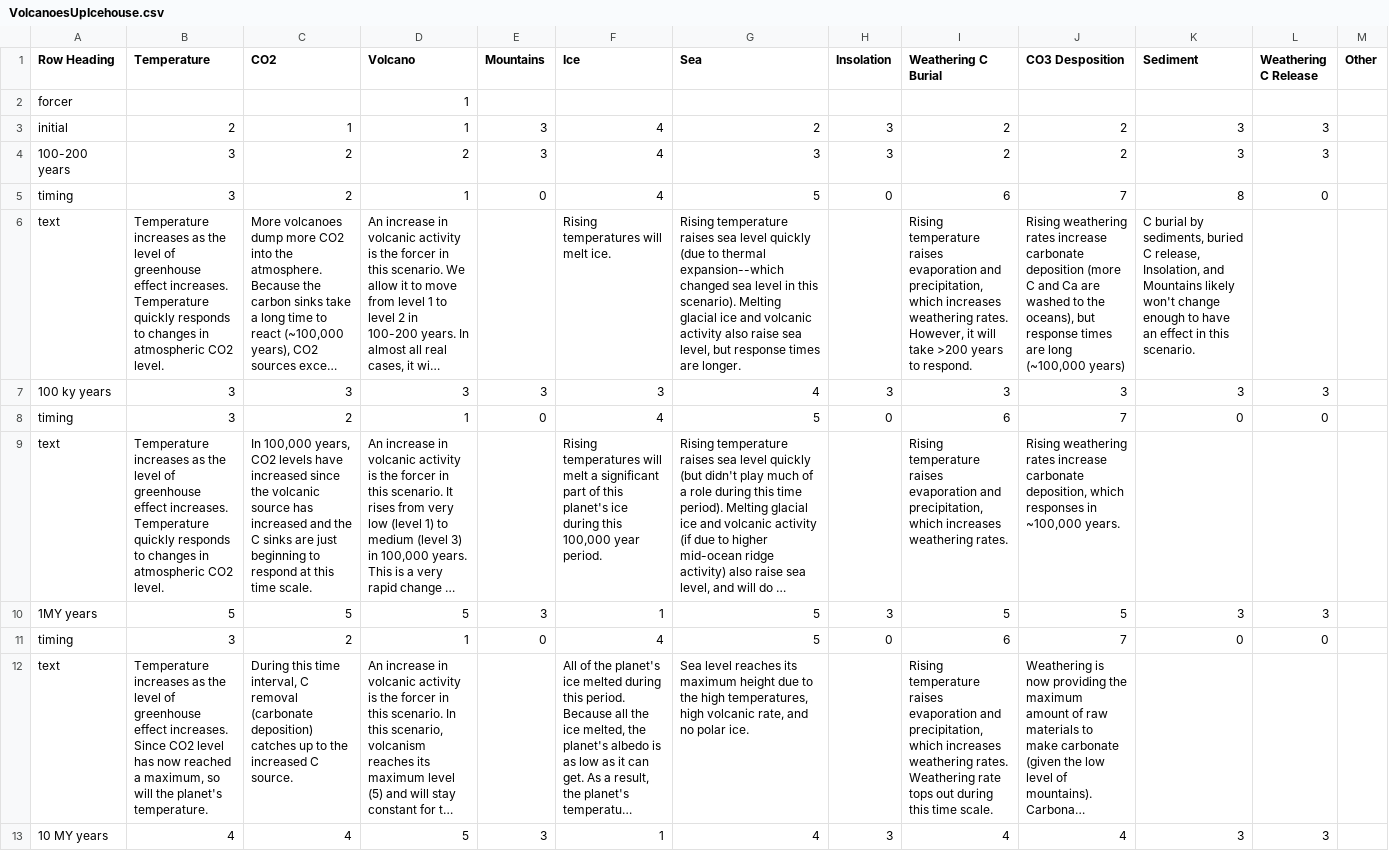
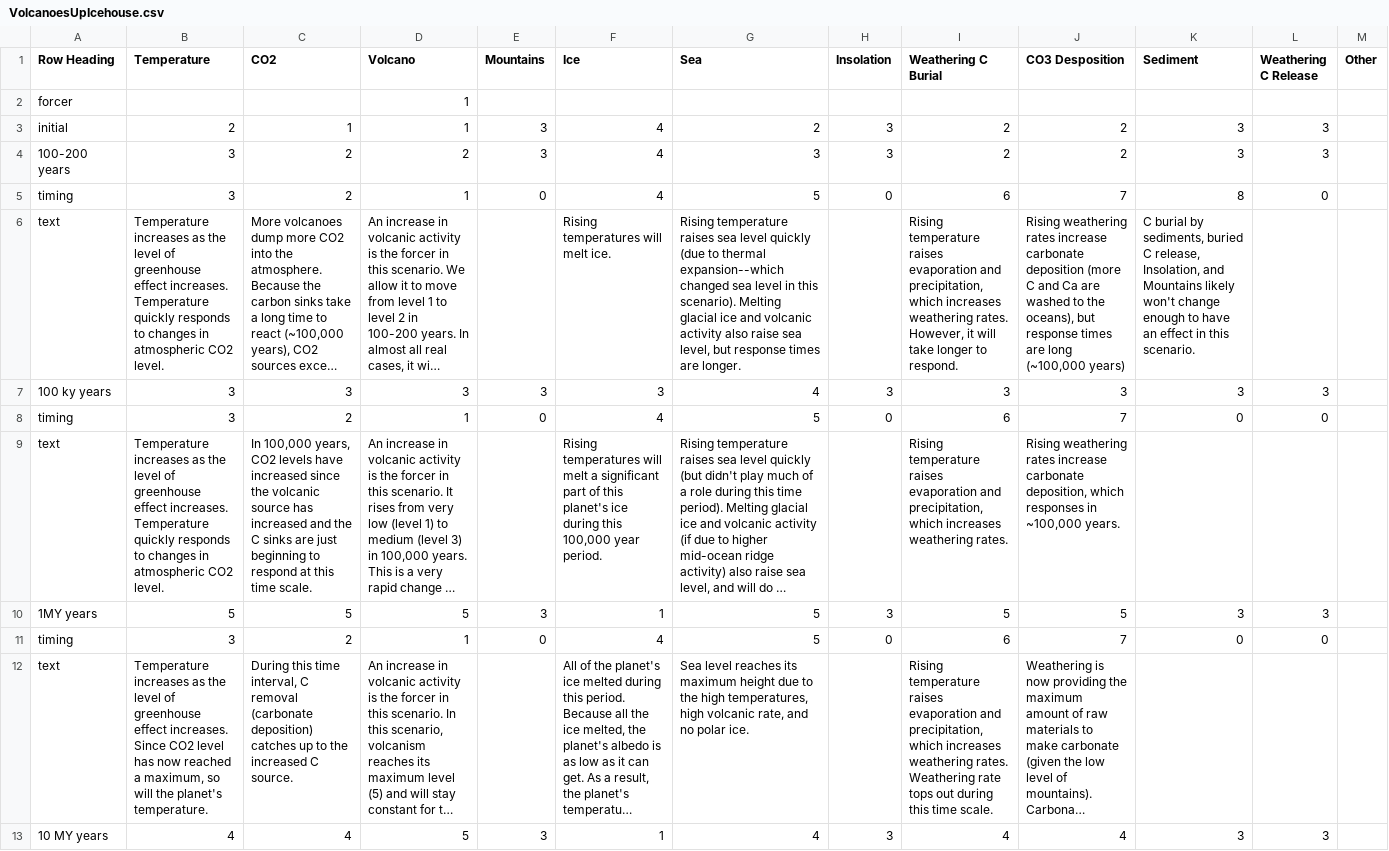
Before and after one commit to byuitechops/planet-simulator-v2, a CSV file: csvs/VolcanoesUpIcehouse.csv, drawn as a sheet; only a part is shown; long unchanged cells end in …; the diff names each change by its address in the sheet, - before the commit and + after, or states it on an @@ line.

```diff
--- a/csvs/VolcanoesUpIcehouse.csv
+++ b/csvs/VolcanoesUpIcehouse.csv
-I6 (Weathering C Burial): …will take >200 years to respond.
+I6 (Weathering C Burial): …will take longer to respond.
```
Also changed, not shown: csvs/co2Down.csv, csvs/co2Up.csv.
